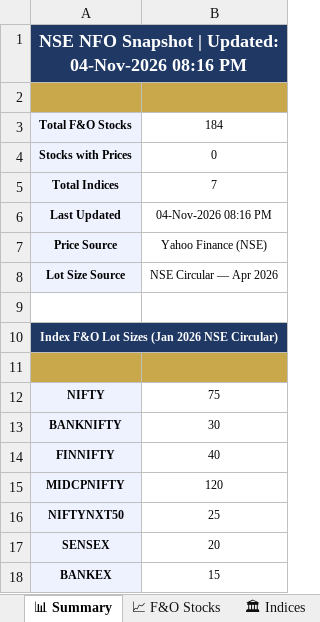
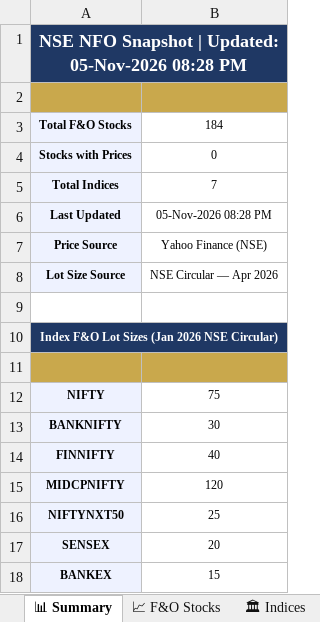
Before and after one commit to spurandhar0/nfo-lot-size-tracker, an Excel workbook: data/nfo_lot_sizes.xlsx, sheet 📊 Summary, drawn as a sheet; values as stored, in another font and other column widths than the file's, no borders; the diff names each change by its address in the sheet, - before the commit and + after, or states it on an @@ line.

```diff
--- a/data/nfo_lot_sizes.xlsx (sheet 📊 Summary)
+++ b/data/nfo_lot_sizes.xlsx (sheet 📊 Summary)
-A1: …| Updated: 04-Nov-2026 08:16 PM
+A1: …| Updated: 05-Nov-2026 08:28 PM
-B6: 04-Nov-2026 08:16 PM
+B6: 05-Nov-2026 08:28 PM
```
Also changed, not shown: sheet 📈 F&O Stocks, sheet 📋 Change Log, sheet 🏛 Indices, 1 other file.
